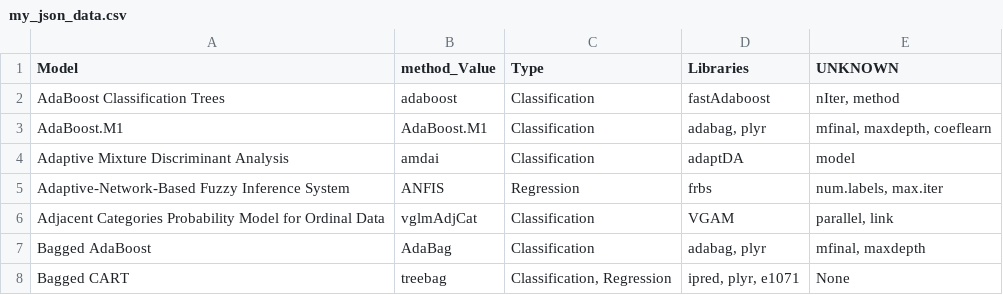
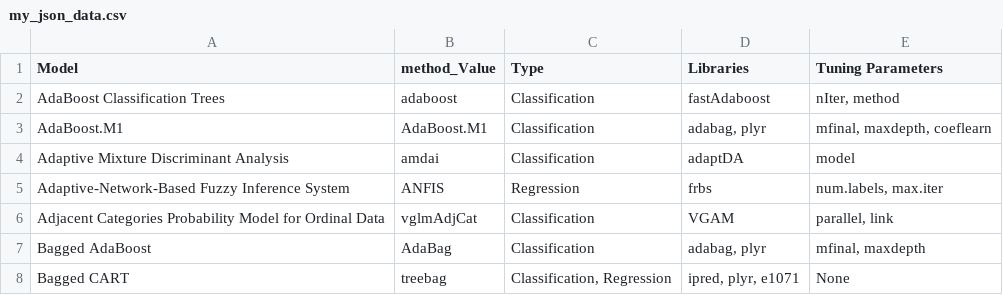
Before and after one commit to SimonLyons/TDF_Predict, a CSV file: working_data/my_json_data.csv, drawn as a sheet; only a part is shown.

Commit message:
Mild adjustment to caret package list download script.

```diff
--- a/working_data/my_json_data.csv
+++ b/working_data/my_json_data.csv
@@ -1,2 +1,2 @@
-"Model","method_Value","Type","Libraries","UNKNOWN"
+"Model","method_Value","Type","Libraries","Tuning Parameters"
 "AdaBoost Classification Trees","adaboost","Classification","fastAdaboost","nIter, method"
```
Also changed, not shown: 1 other file.
